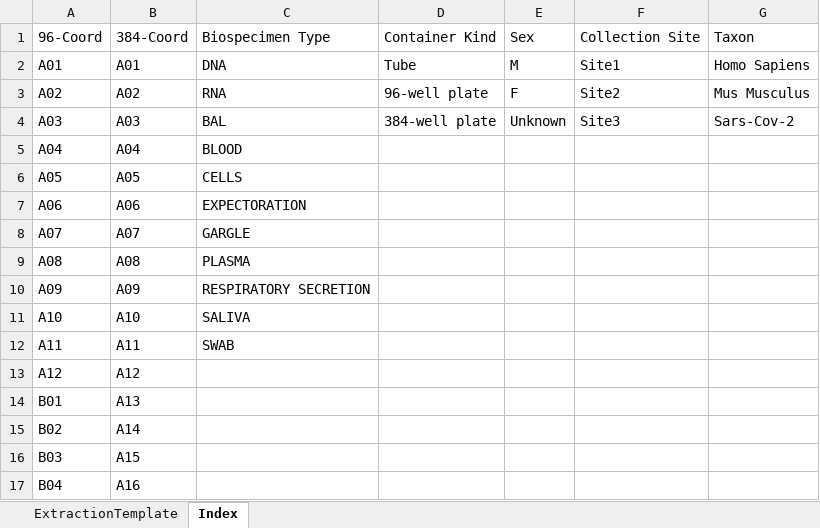
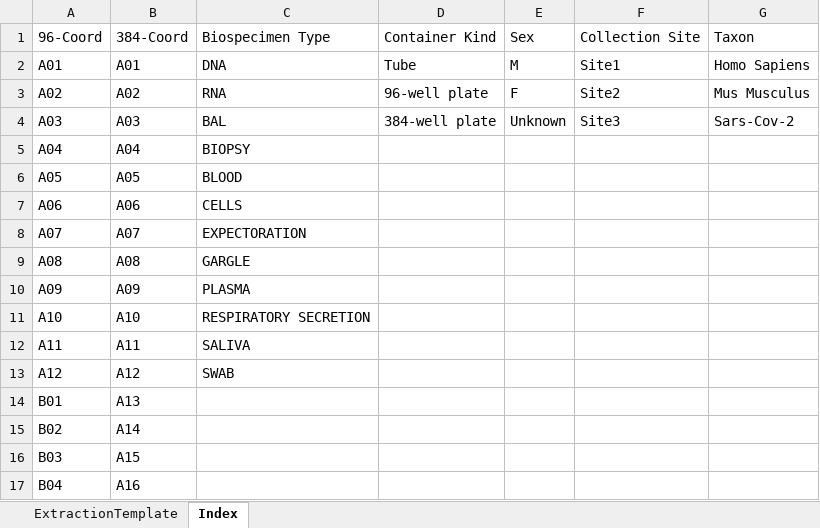
Before and after one commit to c3g/freezeman_server, an Excel workbook: fms_core/static/submission_templates/Extraction_v0.10.xlsx, sheet Index, drawn as a sheet; only a part is shown; values as stored, in another font and other column widths than the file's, no borders; the diff names each change by its address in the sheet, - before the commit and + after, or states it on an @@ line.

```diff
--- a/fms_core/static/submission_templates/Extraction_v0.10.xlsx (sheet Index)
+++ b/fms_core/static/submission_templates/Extraction_v0.10.xlsx (sheet Index)
-C5: BLOOD
+C5: BIOPSY
-C6: CELLS
+C6: BLOOD
-C7: EXPECTORATION
+C7: CELLS
-C8: GARGLE
+C8: EXPECTORATION
-C9: PLASMA
+C9: GARGLE
-C10: RESPIRATORY SECRETION
+C10: PLASMA
-C11: SALIVA
+C11: RESPIRATORY SECRETION
-C12: SWAB
+C12: SALIVA
-C13: (empty)
+C13: SWAB
```
Also changed, not shown: fms_core/static/submission_templates/Sample_submission_v0.13.xlsx, 2 other files.
